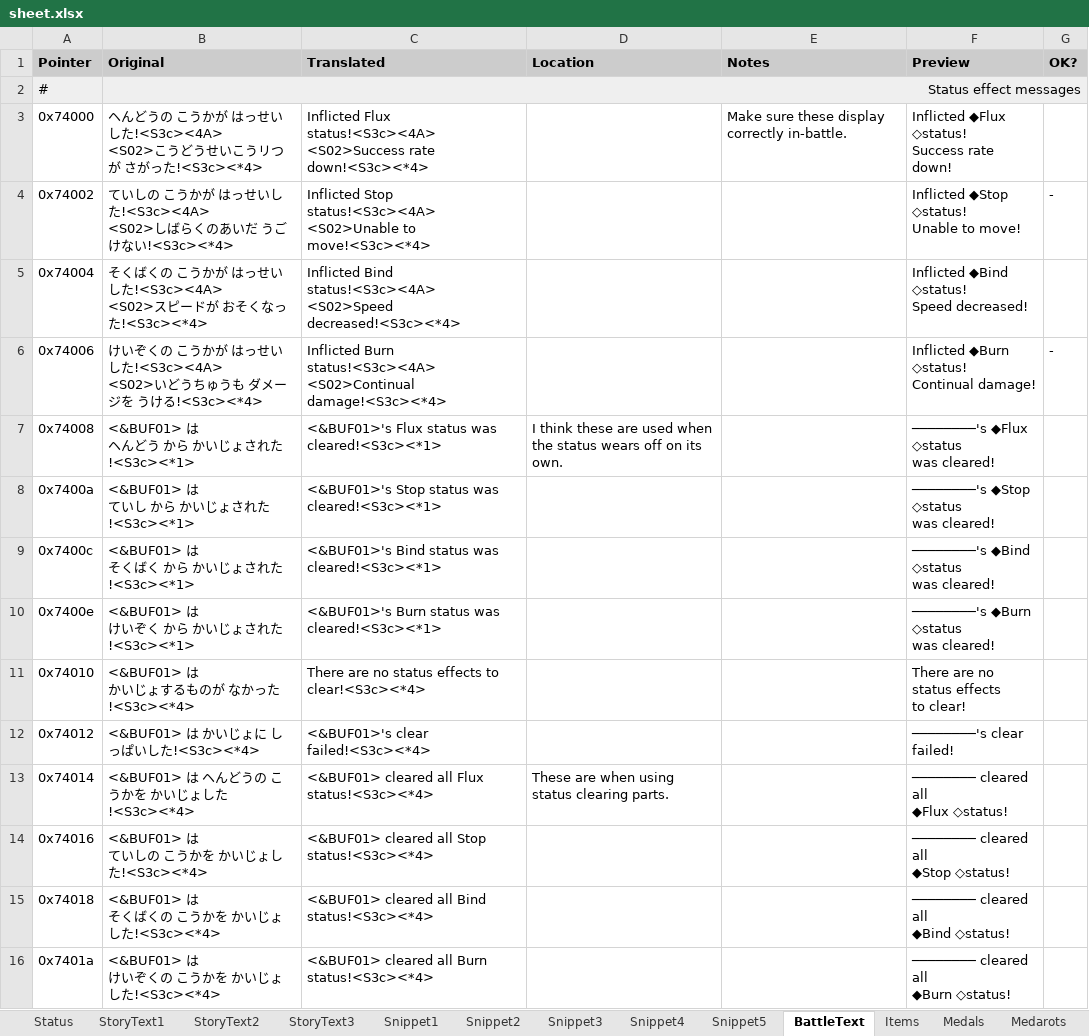
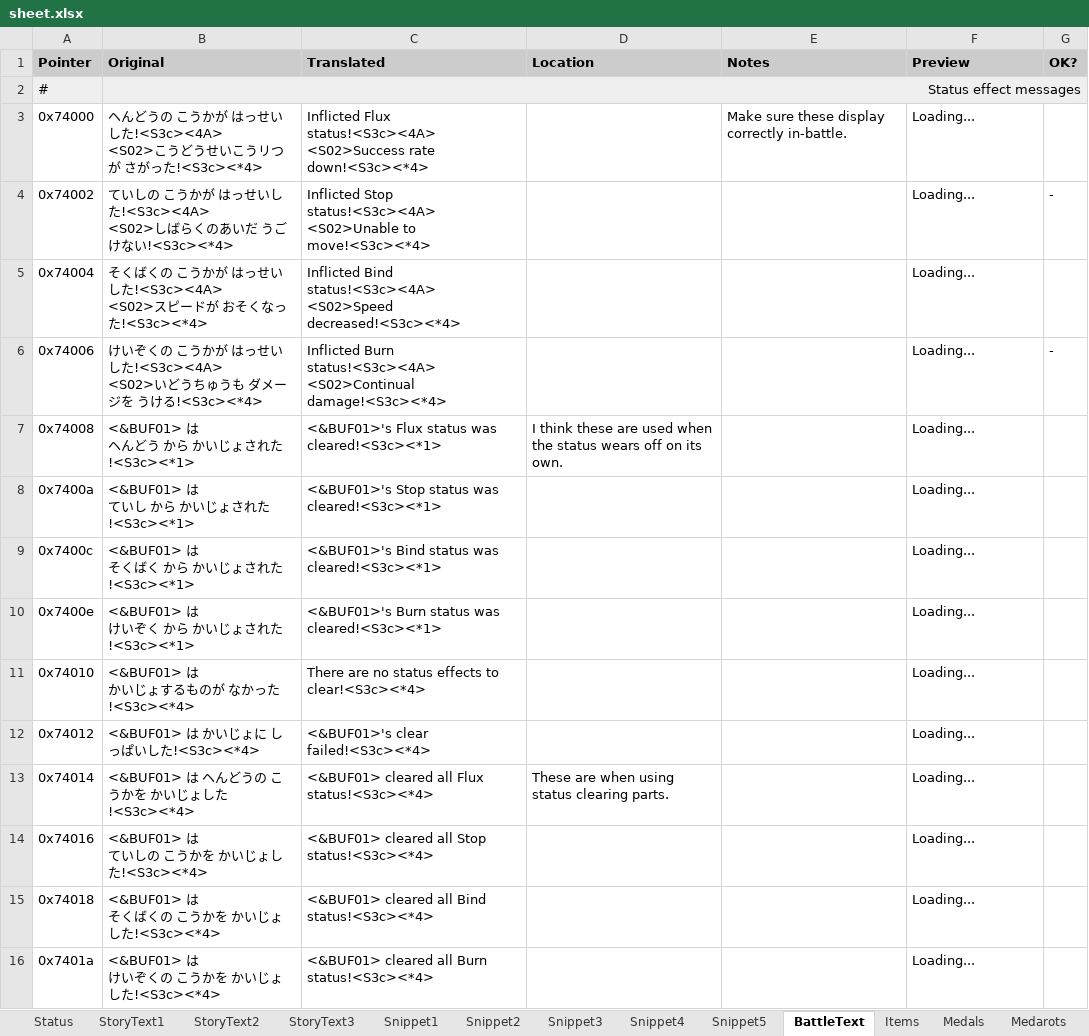
Before and after one commit to Medabots/medarot1_translation, an Excel workbook: sheet.xlsx, sheet BattleText, drawn as a sheet; only a part is shown; values as stored, in another font and other column widths than the file's, no borders; charts and pictures and conditional formats not drawn; ↵ is a line break in a cell; the diff covers the shown part only; the diff names each change by its address in the sheet, - before the commit and + after, or states it on an @@ line.

```diff
--- a/sheet.xlsx (sheet BattleText)
+++ b/sheet.xlsx (sheet BattleText)
-F3 (Preview): Inflicted ◆Flux ◇status! ↵ Success rate down!
+F3 (Preview): Loading...
-F4 (Preview): Inflicted ◆Stop ◇status! ↵ Unable to move!
+F4 (Preview): Loading...
-F5 (Preview): Inflicted ◆Bind ◇status! ↵ Speed decreased!
+F5 (Preview): Loading...
-F6 (Preview): Inflicted ◆Burn ◇status! ↵ Continual damage!
+F6 (Preview): Loading...
-F7 (Preview): ────────'s ◆Flux ◇status ↵ was cleared!
+F7 (Preview): Loading...
-F8 (Preview): ────────'s ◆Stop ◇status ↵ was cleared!
+F8 (Preview): Loading...
-F9 (Preview): ────────'s ◆Bind ◇status ↵ was cleared!
+F9 (Preview): Loading...
-F10 (Preview): ────────'s ◆Burn ◇status ↵ was cleared!
+F10 (Preview): Loading...
-F11 (Preview): There are no status effects ↵ to clear!
+F11 (Preview): Loading...
-F12 (Preview): ────────'s clear failed!
+F12 (Preview): Loading...
-F13 (Preview): ──────── cleared all ↵ ◆Flux ◇status!
+F13 (Preview): Loading...
-F14 (Preview): ──────── cleared all ↵ ◆Stop ◇status!
+F14 (Preview): Loading...
-F15 (Preview): ──────── cleared all ↵ ◆Bind ◇status!
+F15 (Preview): Loading...
-F16 (Preview): ──────── cleared all ↵ ◆Burn ◇status!
+F16 (Preview): Loading...
```
Also changed, not shown: 443 edited cells elsewhere in this sheet, sheet StoryText3, sheet StoryText2, sheet StoryText1, sheet Snippet1, sheet Snippet5, sheet Snippet3, 3 more sheets, 1 other file.
